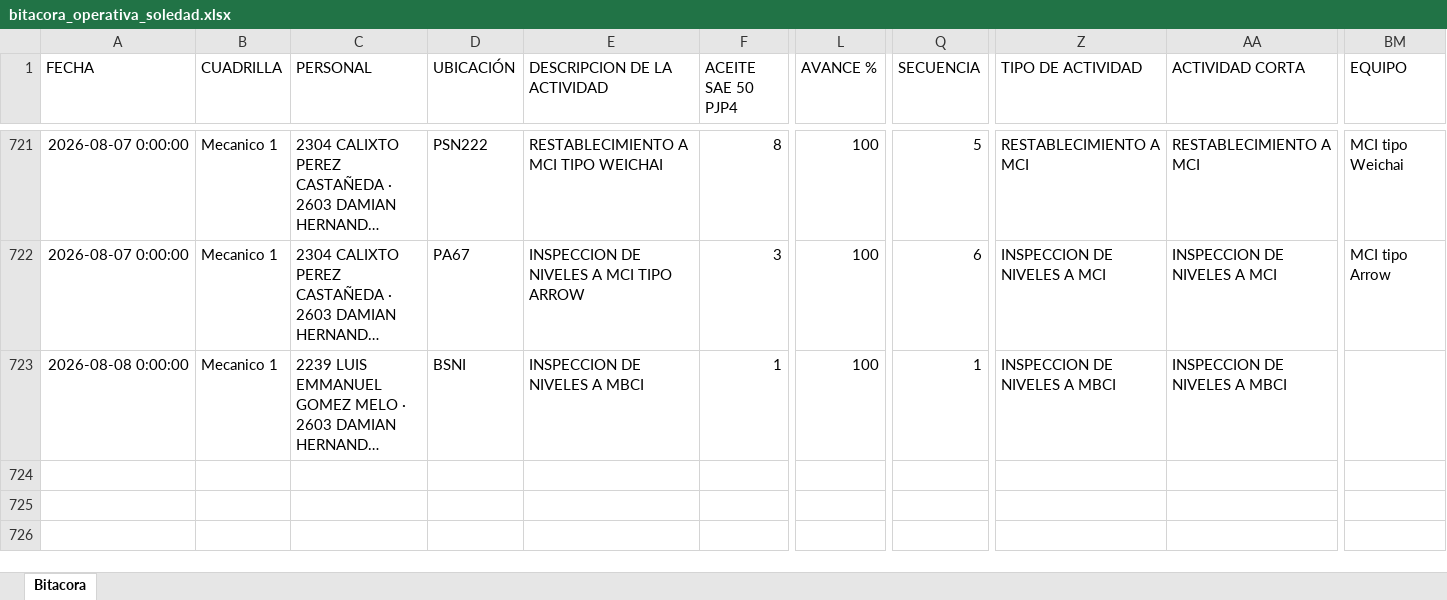
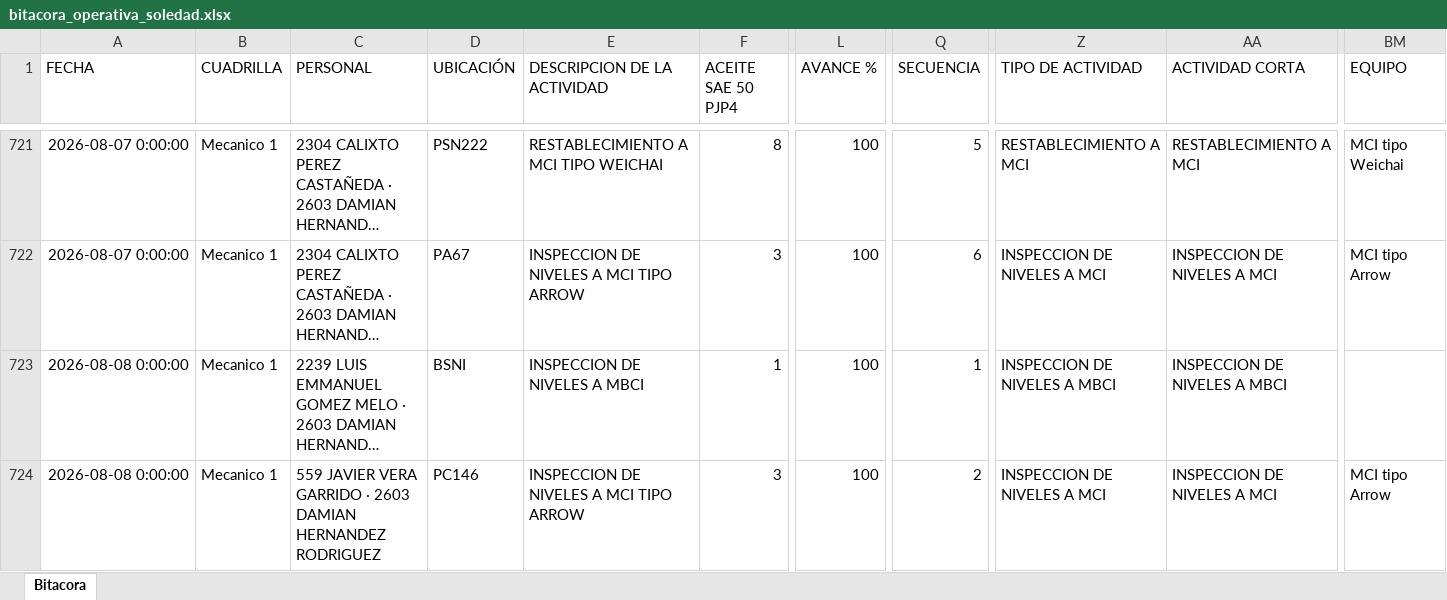
Before and after one commit to Hectorisaac-cloud/soledad-app, an Excel workbook: database/bitacora_operativa_soledad.xlsx, sheet Bitacora, drawn as a sheet; only a part is shown, gaps mark what is left out; long unchanged cells end in …; values as stored, in another font and other column widths than the file's, no borders; rows hold the shown columns only; the diff names each change by its address in the sheet, - before the commit and + after, or states it on an @@ line.

Commit message:
Respaldo operativo Soledad
Registro de actividad en bitácora. Registros: 723.

```diff
--- a/database/bitacora_operativa_soledad.xlsx (sheet Bitacora)
+++ b/database/bitacora_operativa_soledad.xlsx (sheet Bitacora)
+row 724: 2026-08-08 0:00:00 | Mecanico 1 | 559 JAVIER VERA GARRIDO · 2603 DAMIAN HERNANDEZ RODRIGUEZ | PC146 | INSPECCION DE NIVELES A MCI TIPO ARROW | 3 | 100 | 2 | INSPECCION DE NIVELES A MCI | INSPECCION DE NIVELES A MCI | MCI tipo Arrow
```
Also changed, not shown: 1 other file.
